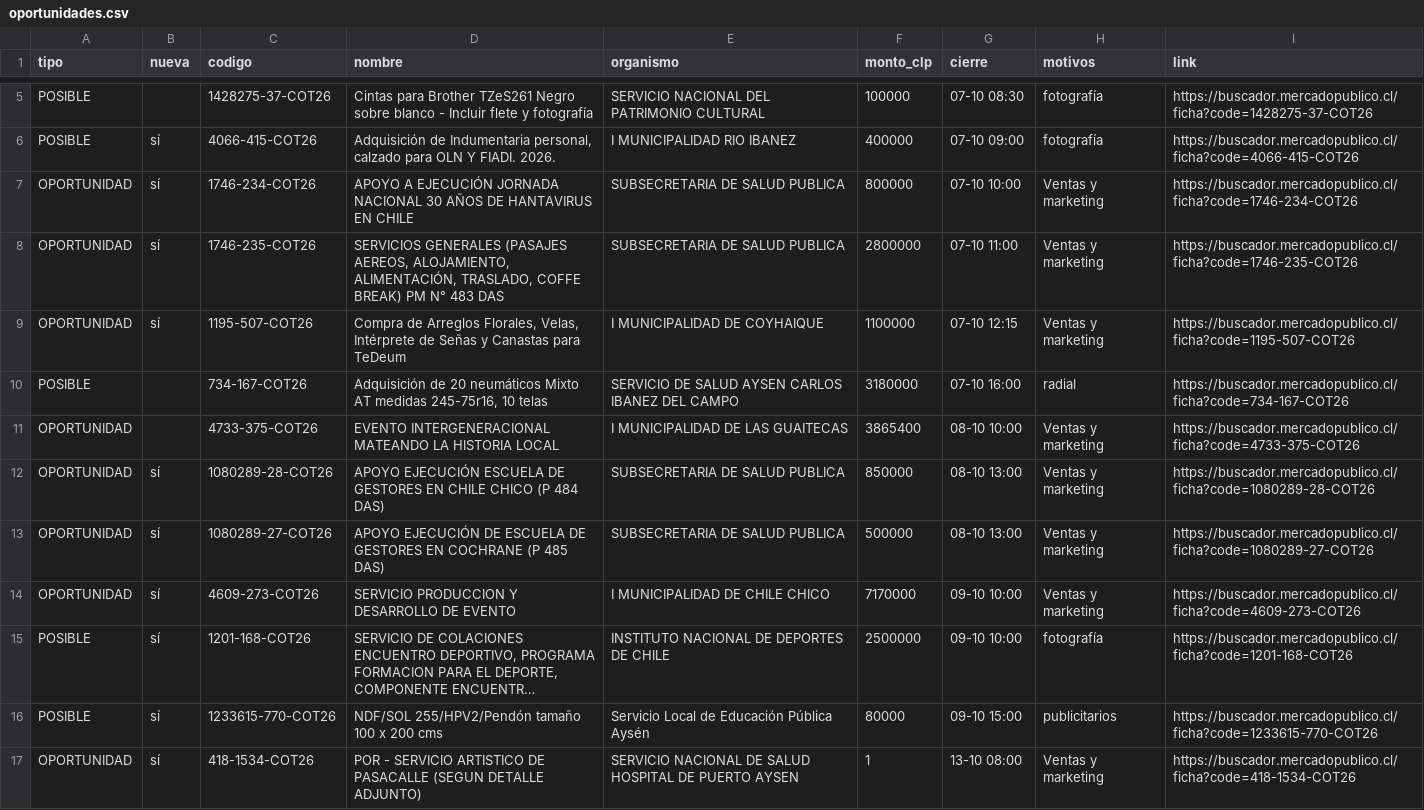
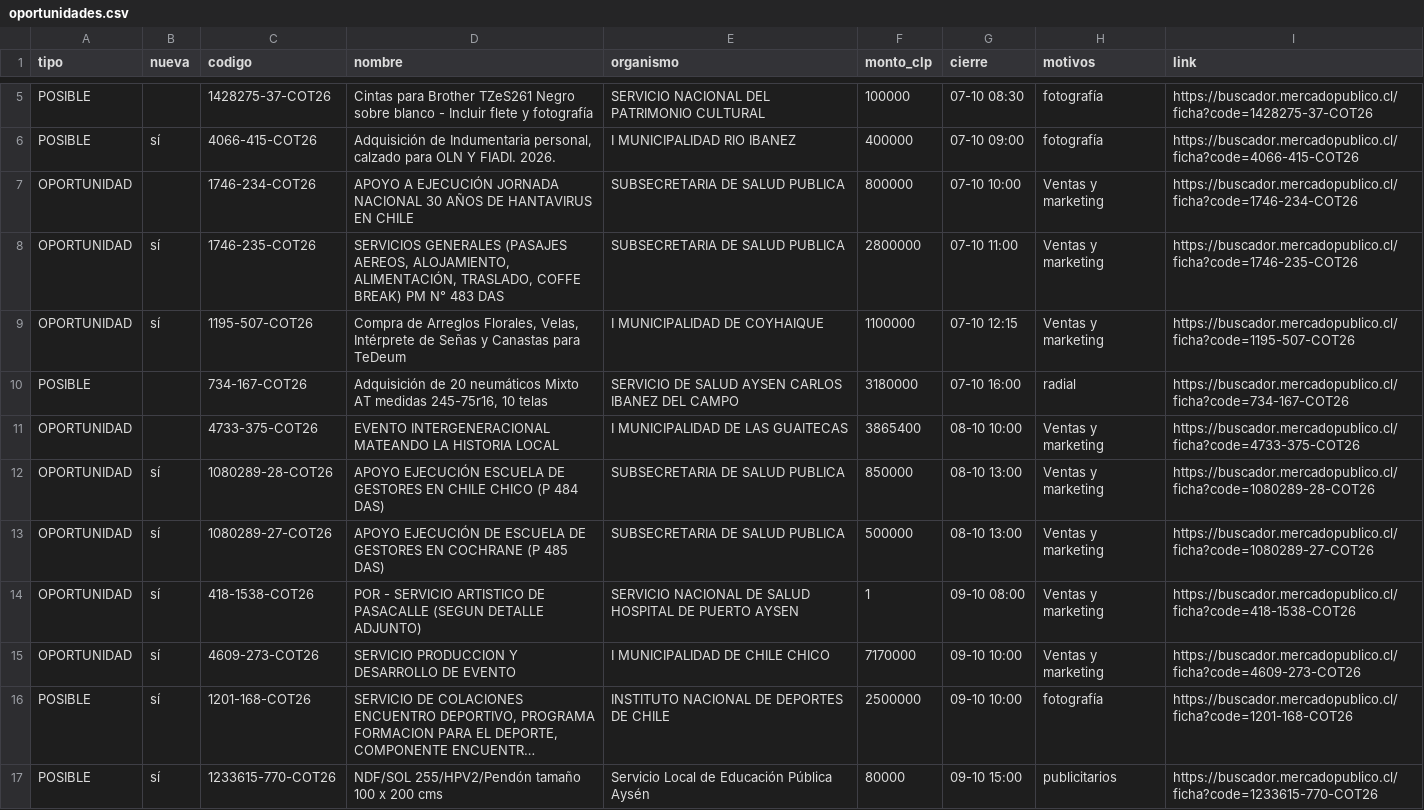
Before and after one commit to ricardoarevalo2/radar-aysen, a CSV file: docs/oportunidades.csv, drawn as a sheet; only a part is shown, gaps mark what is left out; long unchanged cells end in …; removed rows and columns are numbered as before the commit, all else as after; the diff names each change by its address in the sheet, - before the commit and + after, or states it on an @@ line.

```diff
--- a/docs/oportunidades.csv
+++ b/docs/oportunidades.csv
-B7 (nueva): sí
+B7 (nueva): (empty)
+row 14: OPORTUNIDAD | sí | 418-1538-COT26 | POR - SERVICIO ARTISTICO DE PASACALLE (SEGUN DETALLE ADJUNTO) | SERVICIO NACIONAL DE SALUD HOSPITAL DE PUERTO AYSEN | 1 | 09-10 08:00 | Ventas y marketing | https://buscador.mercadopublico.cl/ficha?code=418-1538-COT26
-row 17: OPORTUNIDAD | sí | 418-1534-COT26 | POR - SERVICIO ARTISTICO DE PASACALLE (SEGUN DETALLE ADJUNTO) | SERVICIO NACIONAL DE SALUD HOSPITAL DE PUERTO AYSEN | 1 | 13-10 08:00 | Ventas y marketing | https://buscador.mercadopublico.cl/ficha?code=418-1534-COT26
```
Also changed, not shown: 6 other files.
